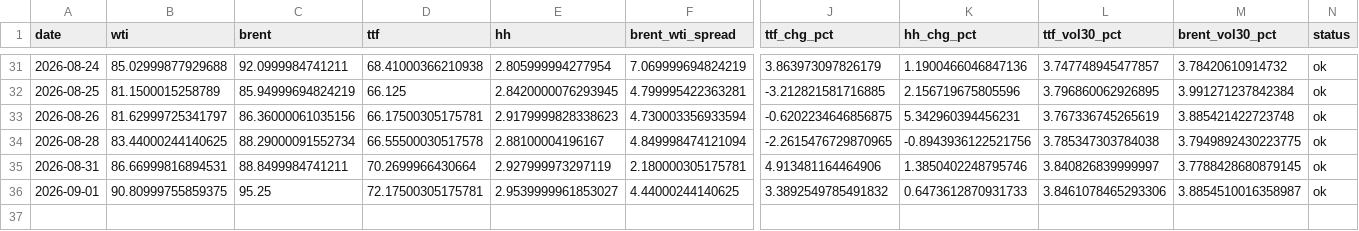
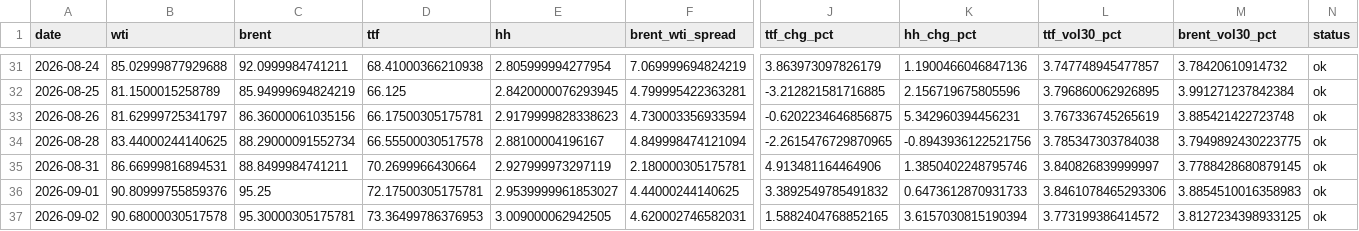
Before and after one commit to Evanssdas/GB-Energy-Complex, a CSV file: energy_complex_log.csv, drawn as a sheet; only a part is shown, gaps mark what is left out; rows hold the shown columns only; the diff names each change by its address in the sheet, - before the commit and + after, or states it on an @@ line.

```diff
--- a/energy_complex_log.csv
+++ b/energy_complex_log.csv
-B36 (wti): 90.80999755859375
+B36 (wti): 90.80999755859376
-M36 (brent_vol30_pct): 3.8854510016358987
+M36 (brent_vol30_pct): 3.8854510016358983
+row 37: 2026-09-02 | 90.68000030517578 | 95.30000305175781 | 73.36499786376953 | 3.009000062942505 | 4.620002746582031 | 1.5882404768852165 | 3.6157030815190394 | 3.773199386414572 | 3.8127234398933125 | ok
```
Also changed, not shown: 1 other file.
